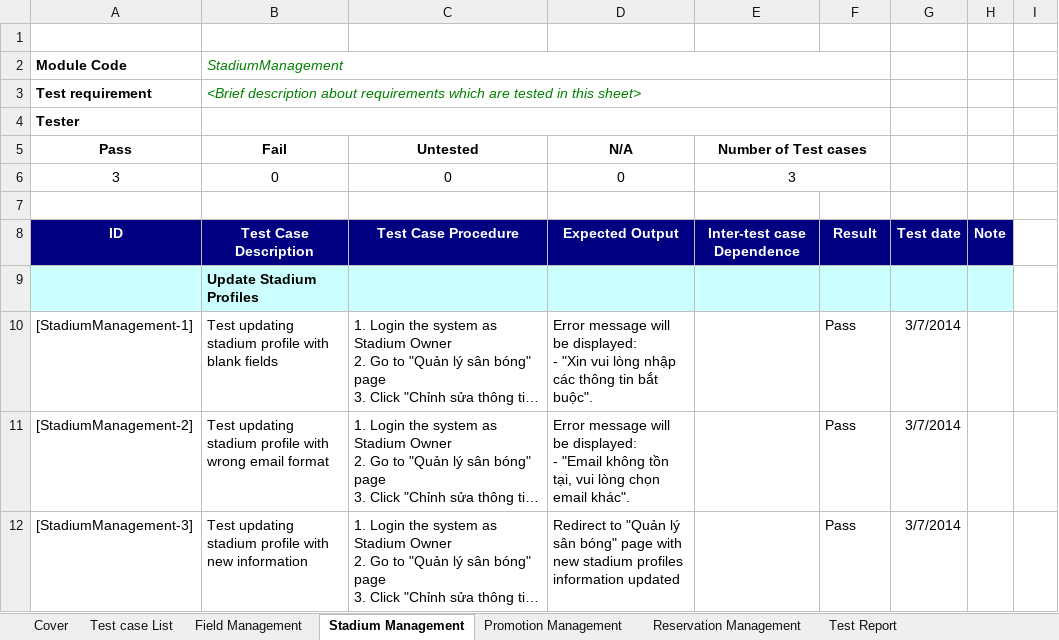
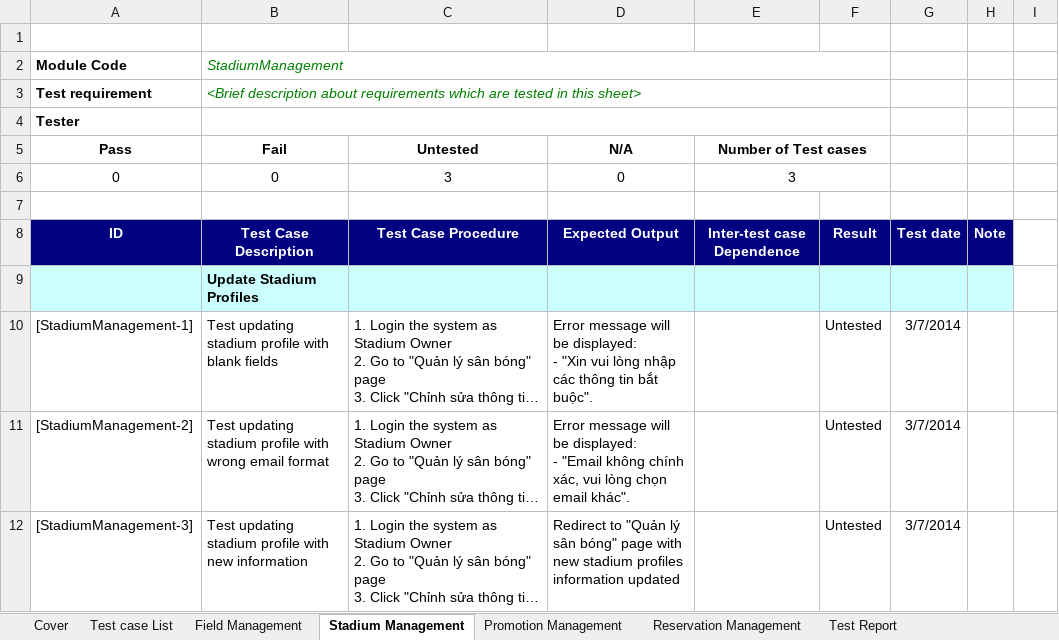
Before and after one commit to lighting92/football-pitches-booking, an Excel workbook: Material/ThinhND/ThinhND_Report/Test Case.xlsx, sheet Stadium Management, drawn as a sheet; long unchanged cells end in …; values as stored, in another font and other column widths than the file's, no borders; the diff names each change by its address in the sheet, - before the commit and + after, or states it on an @@ line.

```diff
--- a/Material/ThinhND/ThinhND_Report/Test Case.xlsx (sheet Stadium Management)
+++ b/Material/ThinhND/ThinhND_Report/Test Case.xlsx (sheet Stadium Management)
-A6 (Pass): 3
+A6 (Pass): 0
-C6 (Untested): 0
+C6 (Untested): 3
-F10:F12: Pass
+F10:F12: Untested
-D11 (N/A): …"Email không tồn tại, vui lòng…
+D11 (N/A): …"Email không chính xác, vui lòng…
```
Also changed, not shown: sheet Reservation Management, sheet Field Management, sheet Promotion Management, sheet Test Report, formulas that keep their value, hidden cells, 1 other file.
